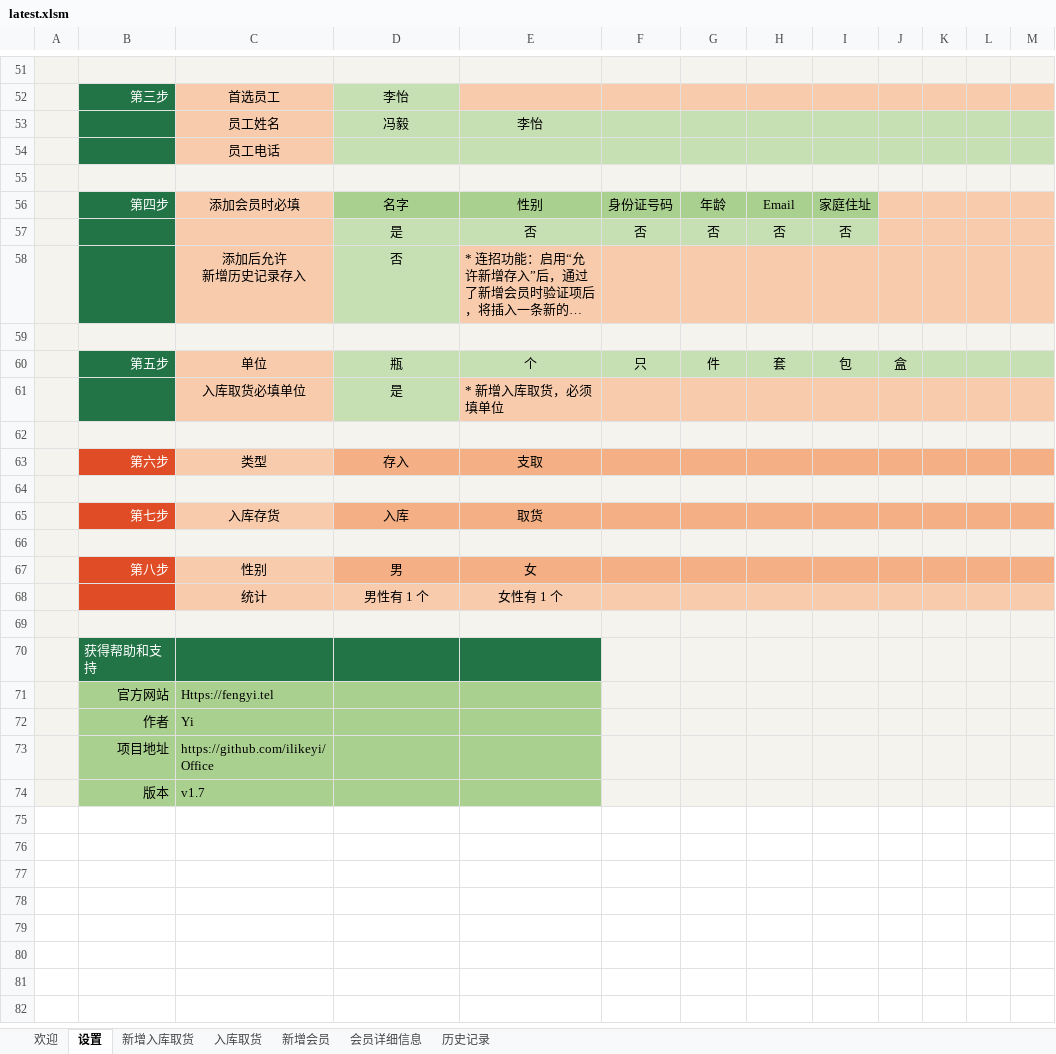
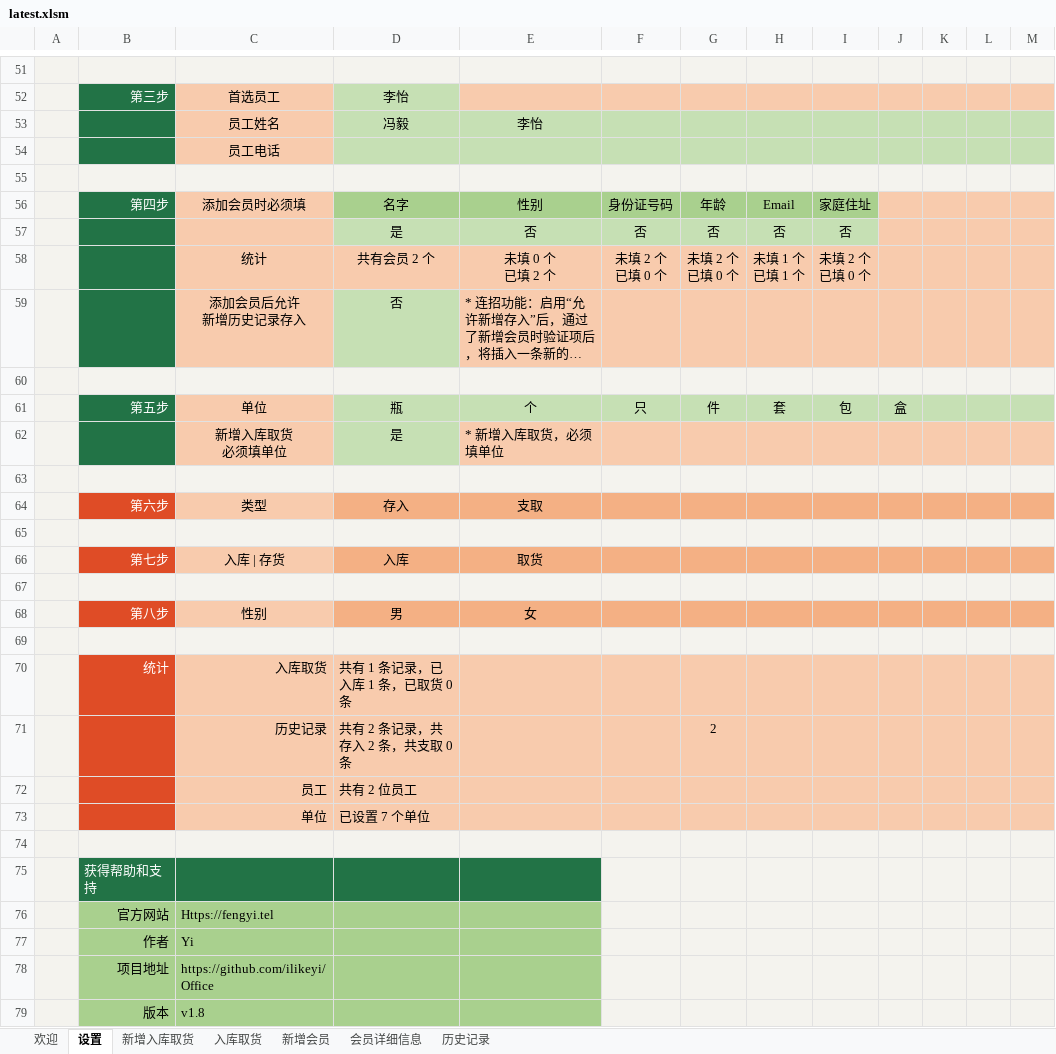
Before and after one commit to ilikeyi/Office, an Excel workbook: Download/Storage/latest.xlsm, sheet 设置, drawn as a sheet; only a part is shown, gaps mark what is left out; long unchanged cells end in …; values as stored, in another font and other column widths than the file's, no borders; charts and pictures and conditional formats and table styles not drawn; addresses are those after the commit; ↵ is a line break in a cell; the diff names each change by its address in the sheet, - before the commit and + after, or states it on an @@ line.

Commit message:
v1.8

```diff
--- a/Download/Storage/latest.xlsm (sheet 设置)
+++ b/Download/Storage/latest.xlsm (sheet 设置)
-C56: 添加会员时必填
+C56: 添加会员时必须填
+row 58:  |  | 统计 | 共有会员 2 个 | 未填 0 个 ↵ 已填 2 个 | 未填 2 个 ↵ 已填 0 个 | 未填 2 个 ↵ 已填 0 个 | 未填 1 个 ↵ 已填 1 个 | 未填 2 个 ↵ 已填 0 个
-C59: 添加后允许 ↵ 新增历史记录存入
+C59: 添加会员后允许 ↵ 新增历史记录存入
-C62: 入库取货必填单位
+C62: 新增入库取货 ↵ 必须填单位
-C66: 入库存货
+C66: 入库 | 存货
-B69 fill: #DF4C26
+B69 fill: #F4F3EE
-row 69:  |  | 统计 | 男性有 1 个 | 女性有 1 个
+row 69: (empty)
-C69:M69 fill: #F8CBAD
+C69:M69 fill: #F4F3EE
+row 70:  | 统计 | 入库取货 | 共有 1 条记录，已入库 1 条，已取货 0 条
+row 71:  |  | 历史记录 | 共有 2 条记录，共存入 2 条，共支取 0 条 |  |  | 2
+row 72:  |  | 员工 | 共有 2 位员工
+row 73:  |  | 单位 | 已设置 7 个单位
-C79: v1.7
+C79: v1.8
```
Also changed, not shown: sheet 新增入库取货.
